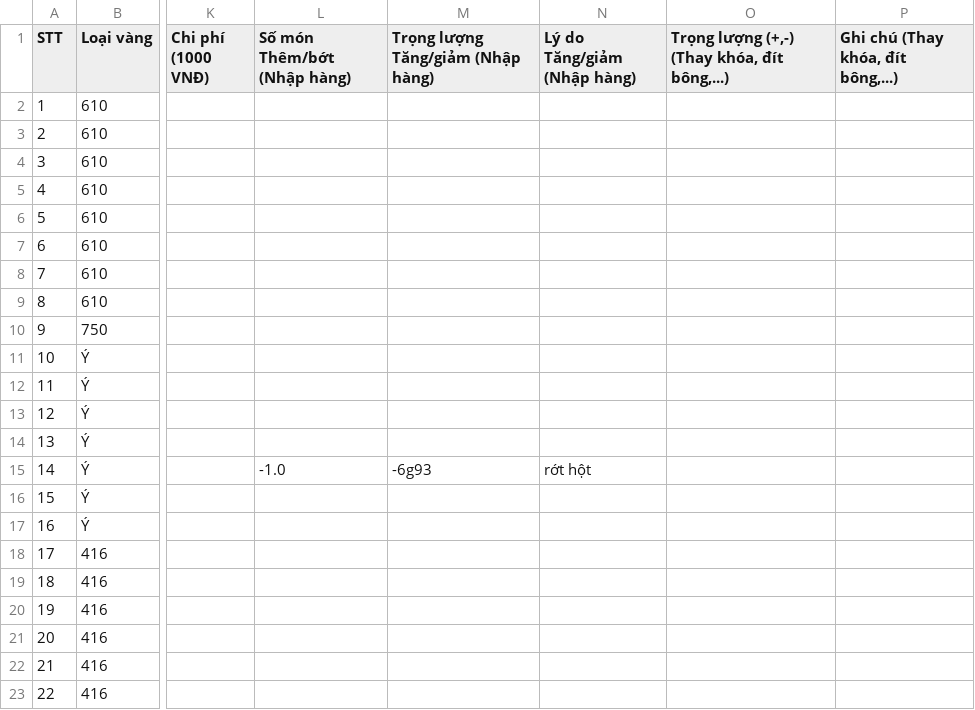
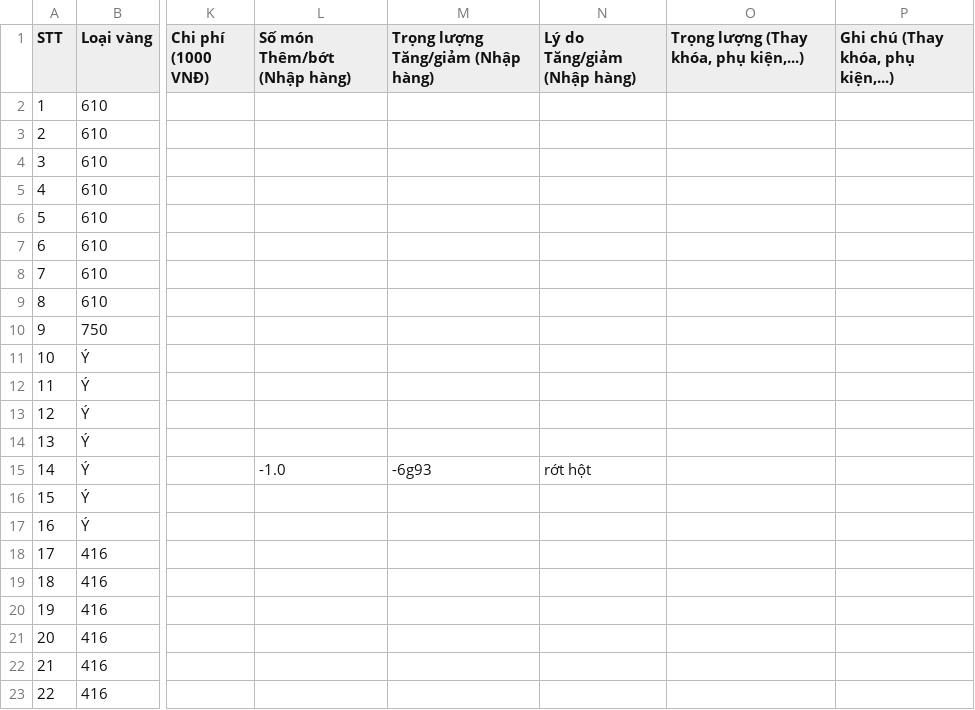
Before and after one commit to goldappversion3/HiepThanh_Data, a CSV file: source/data/page_XiNgoai/1/XN10_231c102_20230806.csv, drawn as a sheet; only a part is shown, gaps mark what is left out; the diff names each change by its address in the sheet, - before the commit and + after, or states it on an @@ line.

Commit message:
Update file

```diff
--- a/source/data/page_XiNgoai/1/XN10_231c102_20230806.csv
+++ b/source/data/page_XiNgoai/1/XN10_231c102_20230806.csv
-O1: Trọng lượng (+,-) (Thay khóa, đít bông,...)
+O1: Trọng lượng (Thay khóa, phụ kiện,...)
-P1: Ghi chú (Thay khóa, đít bông,...)
+P1: Ghi chú (Thay khóa, phụ kiện,...)
```
